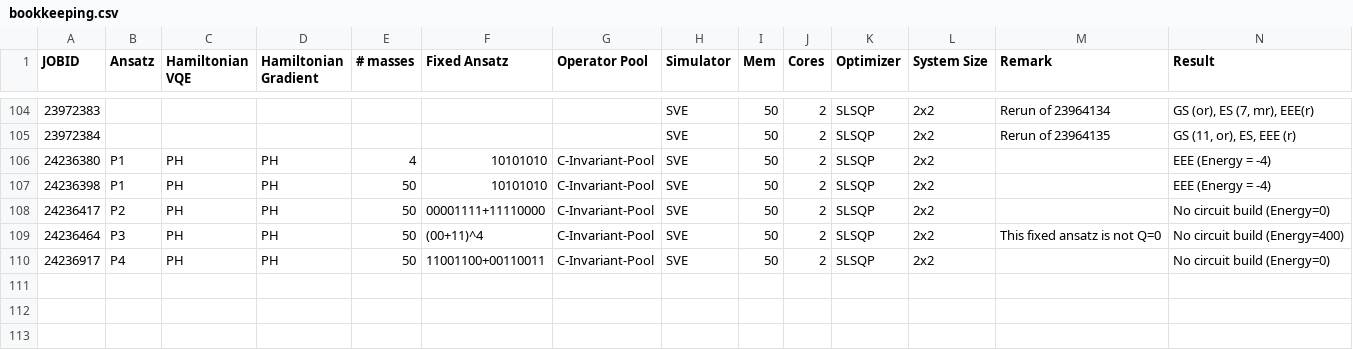
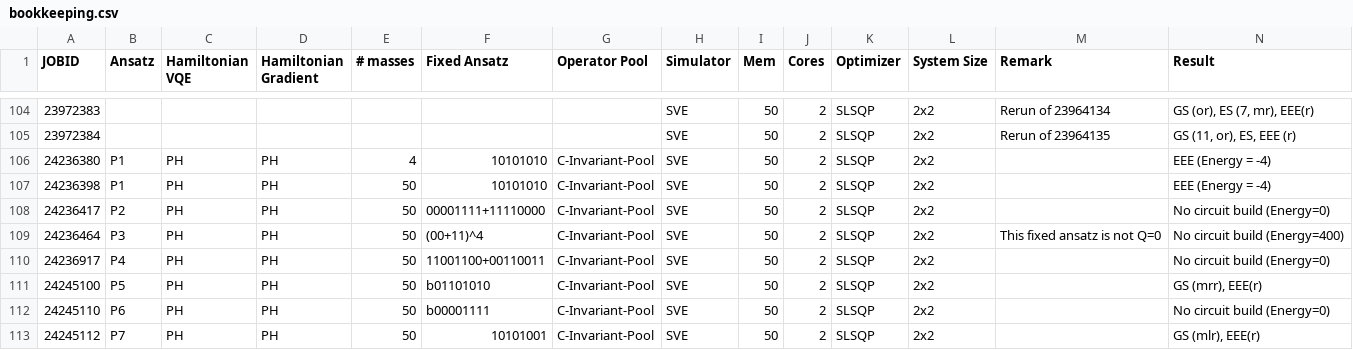
Before and after one commit to NicoDic98/QC-MasterThesis, a CSV file: bookkeeping.csv, drawn as a sheet; only a part is shown, gaps mark what is left out; the diff names each change by its address in the sheet, - before the commit and + after, or states it on an @@ line.

Commit message:
Bookkeeping

```diff
--- a/bookkeeping.csv
+++ b/bookkeeping.csv
+row 111: 24245100 | P5 | PH | PH | 50 | b01101010 | C-Invariant-Pool | SVE | 50 | 2 | SLSQP | 2x2 |  | GS (mrr), EEE(r)
+row 112: 24245110 | P6 | PH | PH | 50 | b00001111 | C-Invariant-Pool | SVE | 50 | 2 | SLSQP | 2x2 |  | No circuit build (Energy=0)
+row 113: 24245112 | P7 | PH | PH | 50 | 10101001 | C-Invariant-Pool | SVE | 50 | 2 | SLSQP | 2x2 |  | GS (mlr), EEE(r)
```
